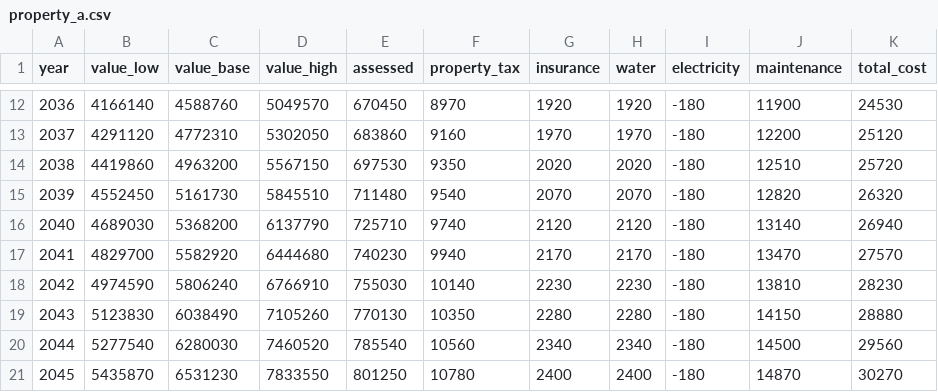
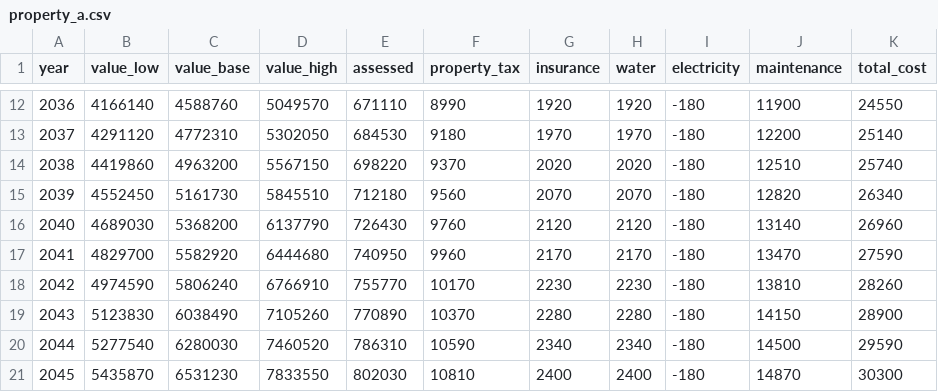
Before and after one commit to wingbangboozle1-lang/Tino3, a CSV file: assets/data/property_a.csv, drawn as a sheet; only a part is shown, gaps mark what is left out; the diff covers the shown part only.

```diff
--- a/assets/data/property_a.csv
+++ b/assets/data/property_a.csv
@@ -12,10 +12,10 @@ year,value_low,value_base,value_high,assessed,property_tax,insurance,water,elect
-2036,4166140,4588760,5049570,670450,8970,1920,1920,-180,11900,24530
-2037,4291120,4772310,5302050,683860,9160,1970,1970,-180,12200,25120
-2038,4419860,4963200,5567150,697530,9350,2020,2020,-180,12510,25720
-2039,4552450,5161730,5845510,711480,9540,2070,2070,-180,12820,26320
-2040,4689030,5368200,6137790,725710,9740,2120,2120,-180,13140,26940
-2041,4829700,5582920,6444680,740230,9940,2170,2170,-180,13470,27570
-2042,4974590,5806240,6766910,755030,10140,2230,2230,-180,13810,28230
-2043,5123830,6038490,7105260,770130,10350,2280,2280,-180,14150,28880
-2044,5277540,6280030,7460520,785540,10560,2340,2340,-180,14500,29560
-2045,5435870,6531230,7833550,801250,10780,2400,2400,-180,14870,30270
+2036,4166140,4588760,5049570,671110,8990,1920,1920,-180,11900,24550
+2037,4291120,4772310,5302050,684530,9180,1970,1970,-180,12200,25140
+2038,4419860,4963200,5567150,698220,9370,2020,2020,-180,12510,25740
+2039,4552450,5161730,5845510,712180,9560,2070,2070,-180,12820,26340
+2040,4689030,5368200,6137790,726430,9760,2120,2120,-180,13140,26960
+2041,4829700,5582920,6444680,740950,9960,2170,2170,-180,13470,27590
+2042,4974590,5806240,6766910,755770,10170,2230,2230,-180,13810,28260
+2043,5123830,6038490,7105260,770890,10370,2280,2280,-180,14150,28900
+2044,5277540,6280030,7460520,786310,10590,2340,2340,-180,14500,29590
+2045,5435870,6531230,7833550,802030,10810,2400,2400,-180,14870,30300
```
Also changed, not shown: 75 edited cells elsewhere in this file, assets/data/decision.csv, assets/data/property_b.csv, 27 other files.
